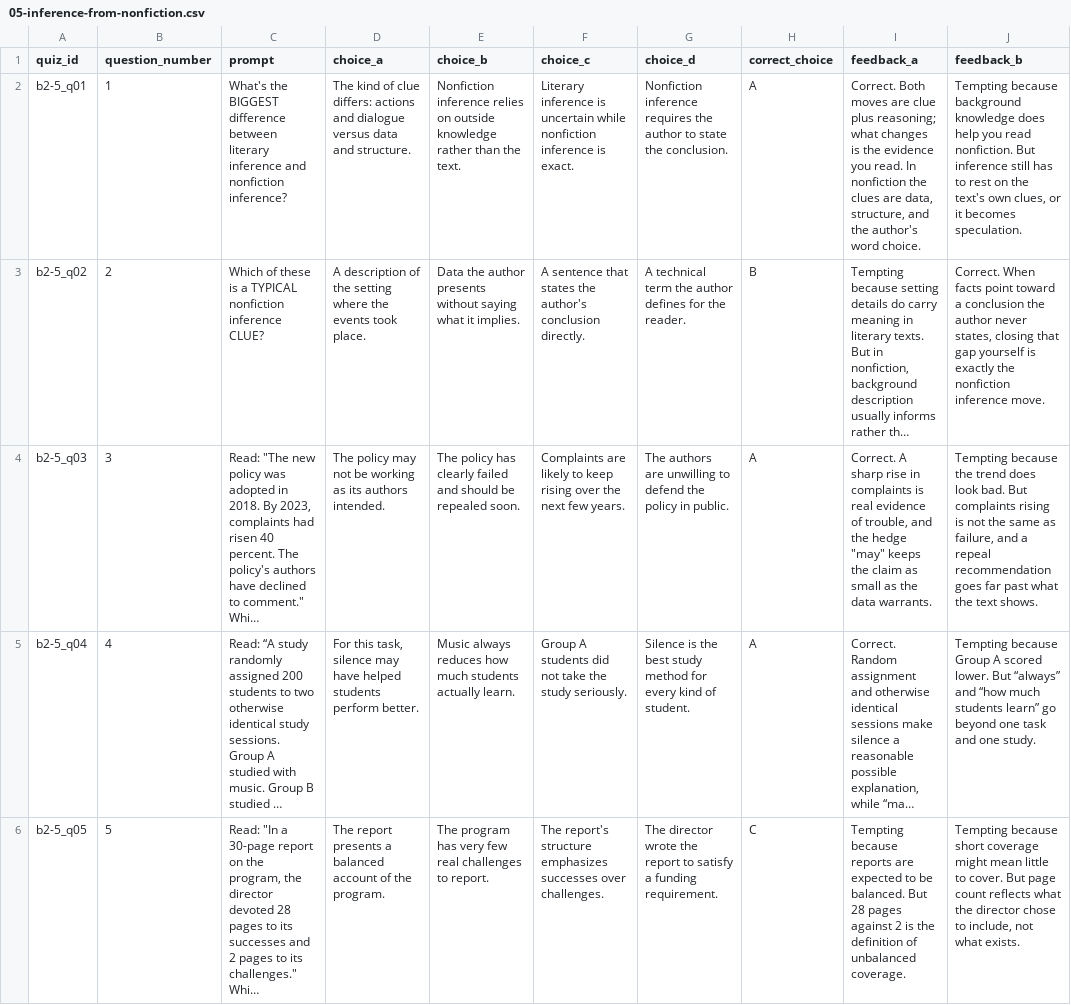
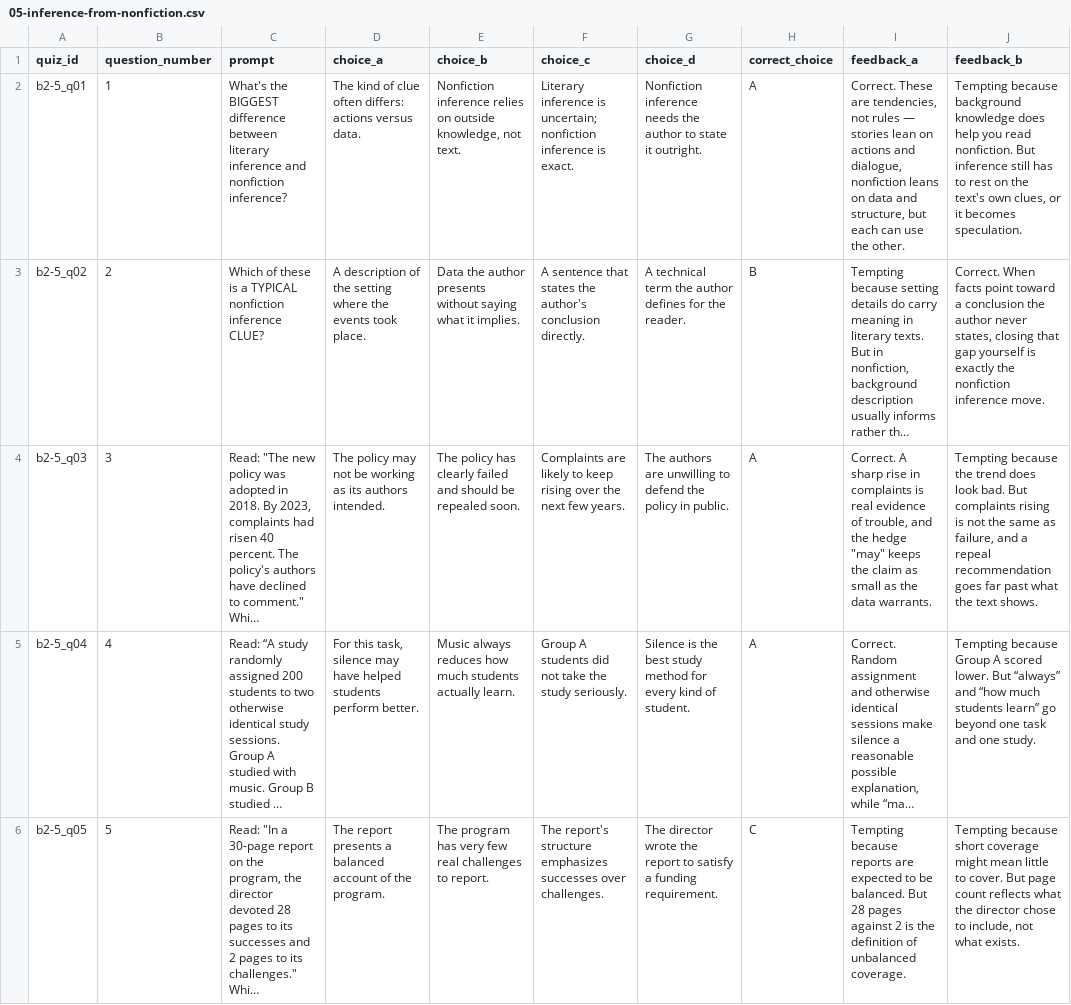
Before and after one commit to bellaw838/map_reading_break250, a CSV file: content/quizzes/b2/05-inference-from-nonfiction.csv, drawn as a sheet; only a part is shown; long unchanged cells end in …; the diff names each change by its address in the sheet, - before the commit and + after, or states it on an @@ line.

```diff
--- a/content/quizzes/b2/05-inference-from-nonfiction.csv
+++ b/content/quizzes/b2/05-inference-from-nonfiction.csv
-D2 (choice_a): …of clue differs: actions and dialogue versus data and structure.
+D2 (choice_a): …of clue often differs: actions versus data.
-E2 (choice_b): …on outside knowledge rather than the text.
+E2 (choice_b): …on outside knowledge, not text.
-F2 (choice_c): …inference is uncertain while nonfiction inference…
+F2 (choice_c): …inference is uncertain; nonfiction inference…
-G2 (choice_d): Nonfiction inference requires the author to state the conclusion.
+G2 (choice_d): Nonfiction inference needs the author to state it outright.
-I2 (feedback_a): Correct. Both moves are clue plus reasoning; what changes is the evidence you read. In nonfiction the clues are data, structure, and the author's word choice.
+I2 (feedback_a): Correct. These are tendencies, not rules — stories lean on actions and dialogue, nonfiction leans on data and structure, but each can use the other.
```
Also changed, not shown: content/quizzes/a2/03-inference-vs-stated-fact.csv, content/quizzes/a2/04-avoiding-over-inference.csv, 6 other files.
